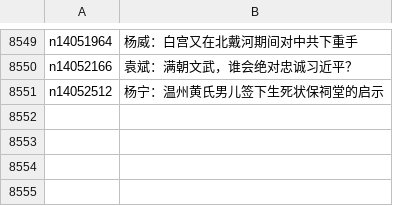
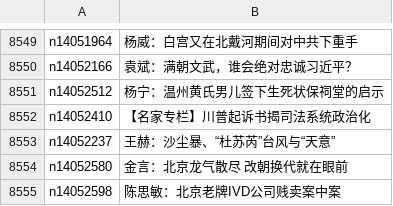
Before and after one commit to epic-marker/epoch-comment, a CSV file: indexes/nsc1025.csv, drawn as a sheet; only a part is shown, gaps mark what is left out.

```diff
--- a/indexes/nsc1025.csv
+++ b/indexes/nsc1025.csv
@@ -8551 +8551,5 @@ n14052166,袁斌：满朝文武，谁会绝对忠诚习近平？
 n14052512,杨宁：温州黄氏男儿签下生死状保祠堂的启示
+n14052410,【名家专栏】川普起诉书揭司法系统政治化
+n14052237,王赫：沙尘暴、“杜苏芮”台风与“天意”
+n14052580,金言：北京龙气散尽 改朝换代就在眼前
+n14052598,陈思敏：北京老牌IVD公司贱卖案中案
```
Also changed, not shown: 13 other files.
